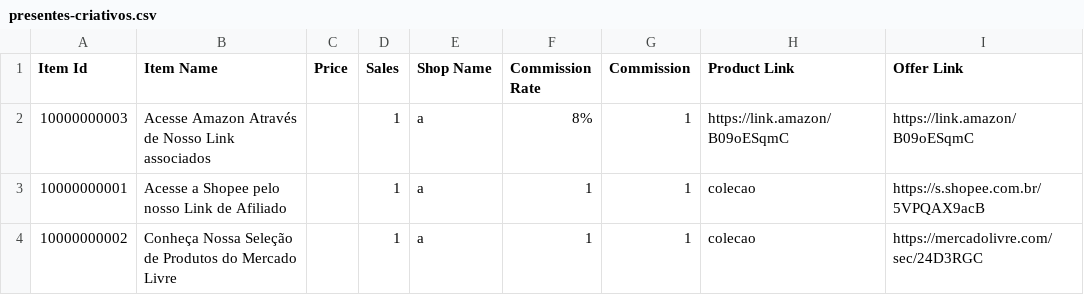
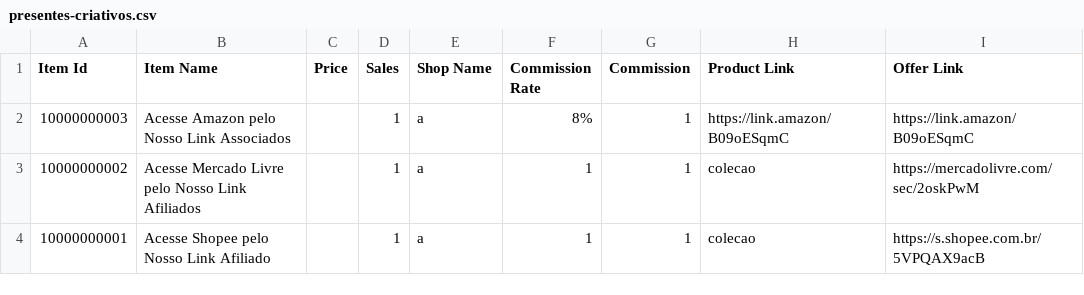
Before and after one commit to MercadimShopp/mercadim-site, a CSV file: data/presentes-criativos.csv, drawn as a sheet.

Commit message:
Update product entries in presentes-criativos.csv

```diff
--- a/data/presentes-criativos.csv
+++ b/data/presentes-criativos.csv
@@ -1,4 +1,4 @@
 Item Id	Item Name	Price	Sales	Shop Name	Commission Rate	Commission	Product Link	Offer Link
-10000000003	Acesse Amazon Através de Nosso Link associados		1	a	8%	1	https://link.amazon/B09oESqmC	https://link.amazon/B09oESqmC
-10000000001	Acesse a Shopee pelo nosso Link de Afiliado 		1	a	1	1	colecao	https://s.shopee.com.br/5VPQAX9acB
-10000000002	Conheça Nossa Seleção de Produtos do Mercado Livre		1	a	1	1	colecao	https://mercadolivre.com/sec/24D3RGC
+10000000003	Acesse Amazon pelo Nosso Link Associados		1	a	8%	1	https://link.amazon/B09oESqmC	https://link.amazon/B09oESqmC
+10000000002	Acesse Mercado Livre pelo Nosso Link Afiliados 		1	a	1	1	colecao	https://mercadolivre.com/sec/2oskPwM
+10000000001	Acesse Shopee pelo Nosso Link Afiliado 		1	a	1	1	colecao	https://s.shopee.com.br/5VPQAX9acB
```
